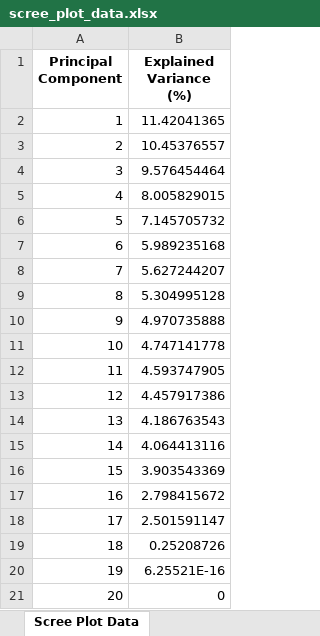
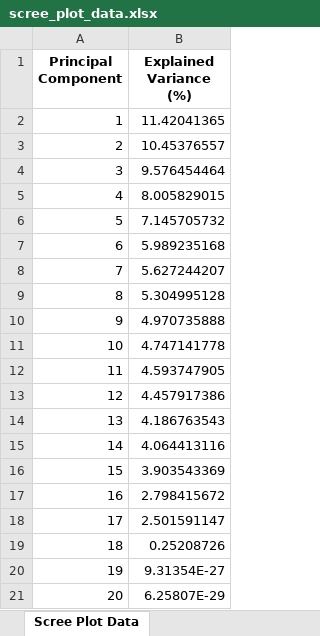
Before and after one commit to fernandlayug/TestCase_2, an Excel workbook: datasets/scree_plot_data.xlsx, sheet Scree Plot Data, drawn as a sheet; values as stored, in another font and other column widths than the file's, no borders; the diff names each change by its address in the sheet, - before the commit and + after, or states it on an @@ line.

```diff
--- a/datasets/scree_plot_data.xlsx (sheet Scree Plot Data)
+++ b/datasets/scree_plot_data.xlsx (sheet Scree Plot Data)
-B20 (Explained Variance (%)): 6.25521E-16
+B20 (Explained Variance (%)): 9.31354E-27
-B21 (Explained Variance (%)): 0
+B21 (Explained Variance (%)): 6.25807E-29
```
Also changed, not shown: datasets/loadings_data.xlsx, datasets/pca_data_2.xlsx, 11 other files.
